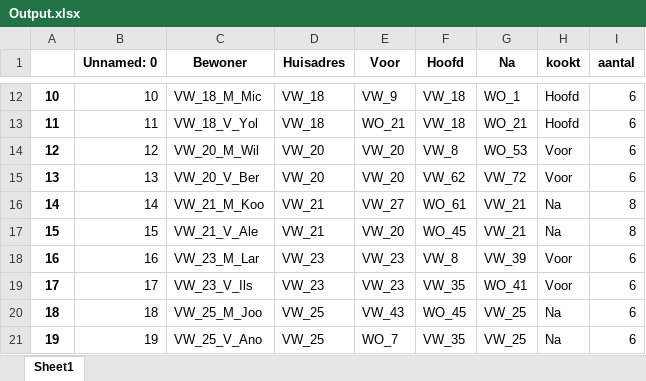
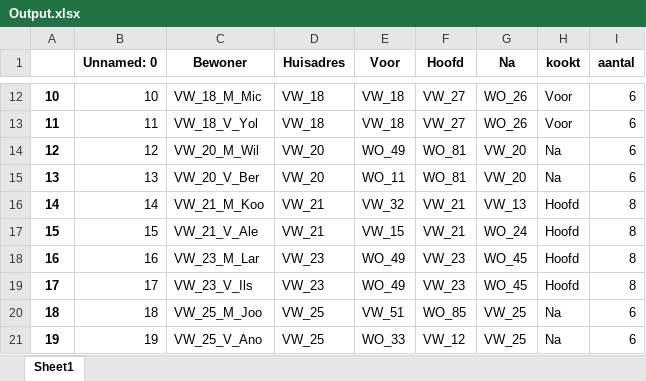
Before and after one commit to SamAarts/RunningDinnerV2, an Excel workbook: Output.xlsx, sheet Sheet1, drawn as a sheet; only a part is shown, gaps mark what is left out; values as stored, in another font and other column widths than the file's, no borders; the diff covers the shown part only; the diff names each change by its address in the sheet, - before the commit and + after, or states it on an @@ line.

```diff
--- a/Output.xlsx (sheet Sheet1)
+++ b/Output.xlsx (sheet Sheet1)
-E12 (Voor): VW_9
+E12 (Voor): VW_18
-F12:F13 (Hoofd): VW_18
+F12:F13 (Hoofd): VW_27
-G12 (Na): WO_1
+G12 (Na): WO_26
-H12:H13 (kookt): Hoofd
+H12:H13 (kookt): Voor
-E13 (Voor): WO_21
+E13 (Voor): VW_18
-G13 (Na): WO_21
+G13 (Na): WO_26
-E14 (Voor): VW_20
+E14 (Voor): WO_49
-F14 (Hoofd): VW_8
+F14 (Hoofd): WO_81
-G14 (Na): WO_53
+G14 (Na): VW_20
-H14:H15 (kookt): Voor
+H14:H15 (kookt): Na
-E15 (Voor): VW_20
+E15 (Voor): WO_11
-F15 (Hoofd): VW_62
+F15 (Hoofd): WO_81
-G15 (Na): VW_72
+G15 (Na): VW_20
-E16 (Voor): VW_27
+E16 (Voor): VW_32
-F16 (Hoofd): WO_61
+F16 (Hoofd): VW_21
-G16 (Na): VW_21
+G16 (Na): VW_13
-H16:H17 (kookt): Na
+H16:H17 (kookt): Hoofd
-E17 (Voor): VW_20
+E17 (Voor): VW_15
-F17 (Hoofd): WO_45
+F17 (Hoofd): VW_21
-G17 (Na): VW_21
+G17 (Na): WO_24
-E18:E19 (Voor): VW_23
+E18:E19 (Voor): WO_49
-F18 (Hoofd): VW_8
+F18 (Hoofd): VW_23
-G18 (Na): VW_39
+G18 (Na): WO_45
-H18:H19 (kookt): Voor
+H18:H19 (kookt): Hoofd
-I18:I19 (aantal): 6
+I18:I19 (aantal): 8
-F19 (Hoofd): VW_35
+F19 (Hoofd): VW_23
-G19 (Na): WO_41
+G19 (Na): WO_45
-E20 (Voor): VW_43
+E20 (Voor): VW_51
-F20 (Hoofd): WO_45
+F20 (Hoofd): WO_85
-E21 (Voor): WO_7
+E21 (Voor): WO_33
-F21 (Hoofd): VW_35
+F21 (Hoofd): VW_12
```
Also changed, not shown: 576 edited cells elsewhere in this sheet, Running Dinner eerste oplossing 2023 v2.xlsx, 7 other files.
